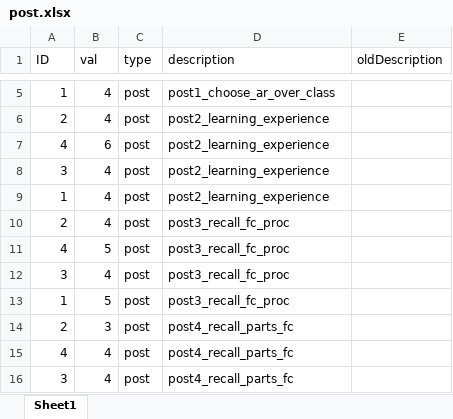
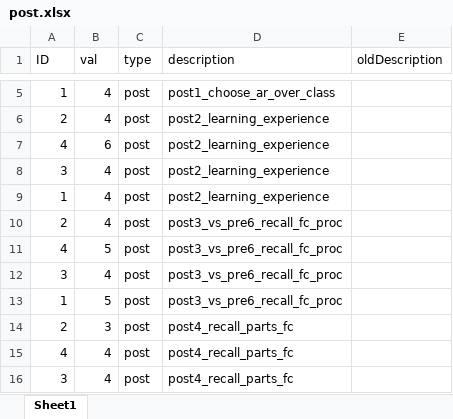
Before and after one commit to curiouslemur/chemistry-ar, an Excel workbook: analysis-R/data/post.xlsx, sheet Sheet1, drawn as a sheet; only a part is shown, gaps mark what is left out; values as stored, in another font and other column widths than the file's, no borders; the diff names each change by its address in the sheet, - before the commit and + after, or states it on an @@ line.

```diff
--- a/analysis-R/data/post.xlsx (sheet Sheet1)
+++ b/analysis-R/data/post.xlsx (sheet Sheet1)
-D10:D13 (description): post3_recall_fc_proc
+D10:D13 (description): post3_vs_pre6_recall_fc_proc
```
Also changed, not shown: 1 other file.
